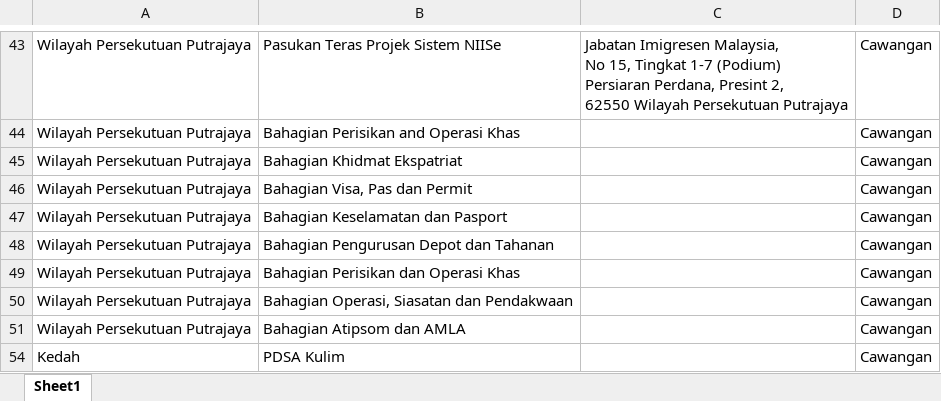
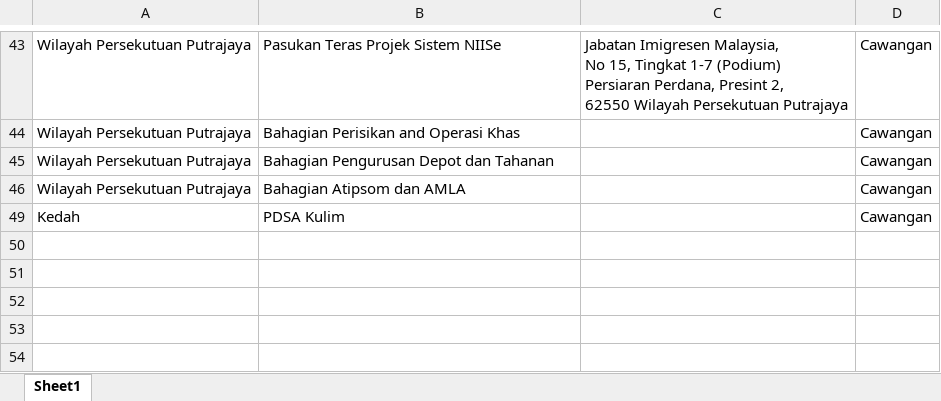
Before and after one commit to ahmadnajmi/niise_helpdesk_be, an Excel workbook: database/seeders/excel/branch_niise.xlsx, sheet Sheet1, drawn as a sheet; only a part is shown, gaps mark what is left out; values as stored, in another font and other column widths than the file's, no borders; the diff names each change by its address in the sheet, - before the commit and + after, or states it on an @@ line.

Commit message:
update seeder and module

```diff
--- a/database/seeders/excel/branch_niise.xlsx (sheet Sheet1)
+++ b/database/seeders/excel/branch_niise.xlsx (sheet Sheet1)
-row 45: Wilayah Persekutuan Putrajaya | Bahagian Khidmat Ekspatriat |  | Cawangan
-row 46: Wilayah Persekutuan Putrajaya | Bahagian Visa, Pas dan Permit |  | Cawangan
-row 47: Wilayah Persekutuan Putrajaya | Bahagian Keselamatan dan Pasport |  | Cawangan
-row 49: Wilayah Persekutuan Putrajaya | Bahagian Perisikan dan Operasi Khas |  | Cawangan
-row 50: Wilayah Persekutuan Putrajaya | Bahagian Operasi, Siasatan dan Pendakwaan |  | Cawangan
```
Also changed, not shown: 2 other files.
